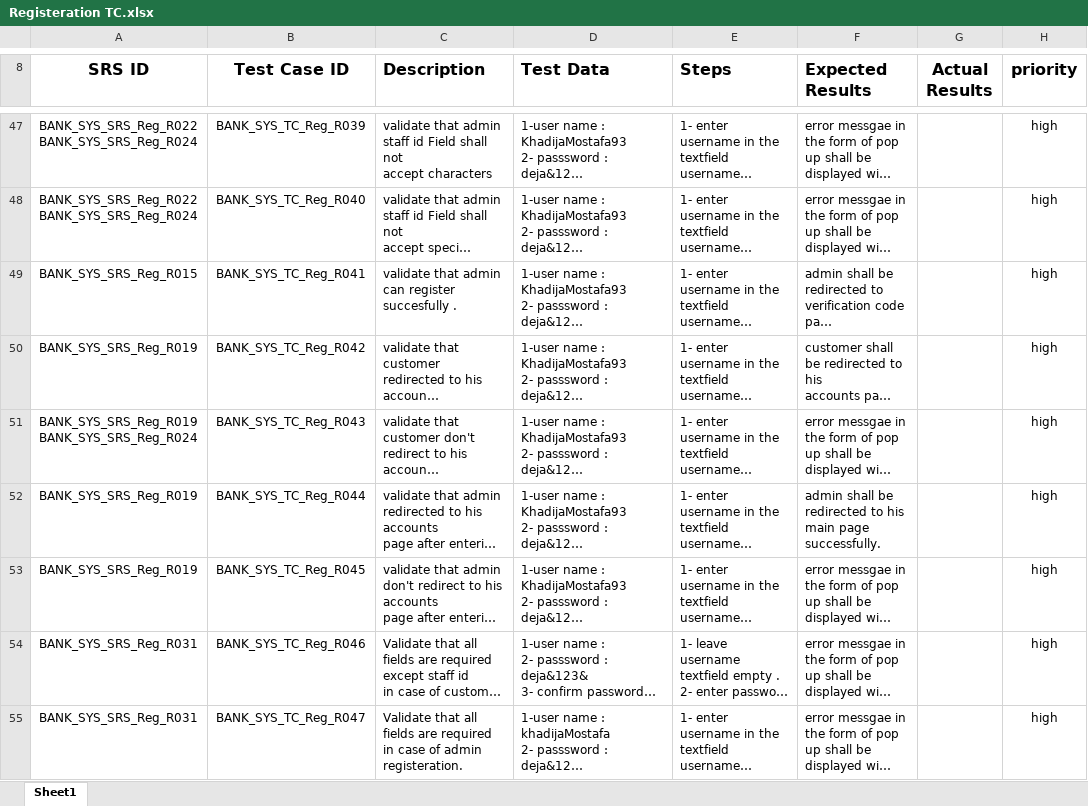
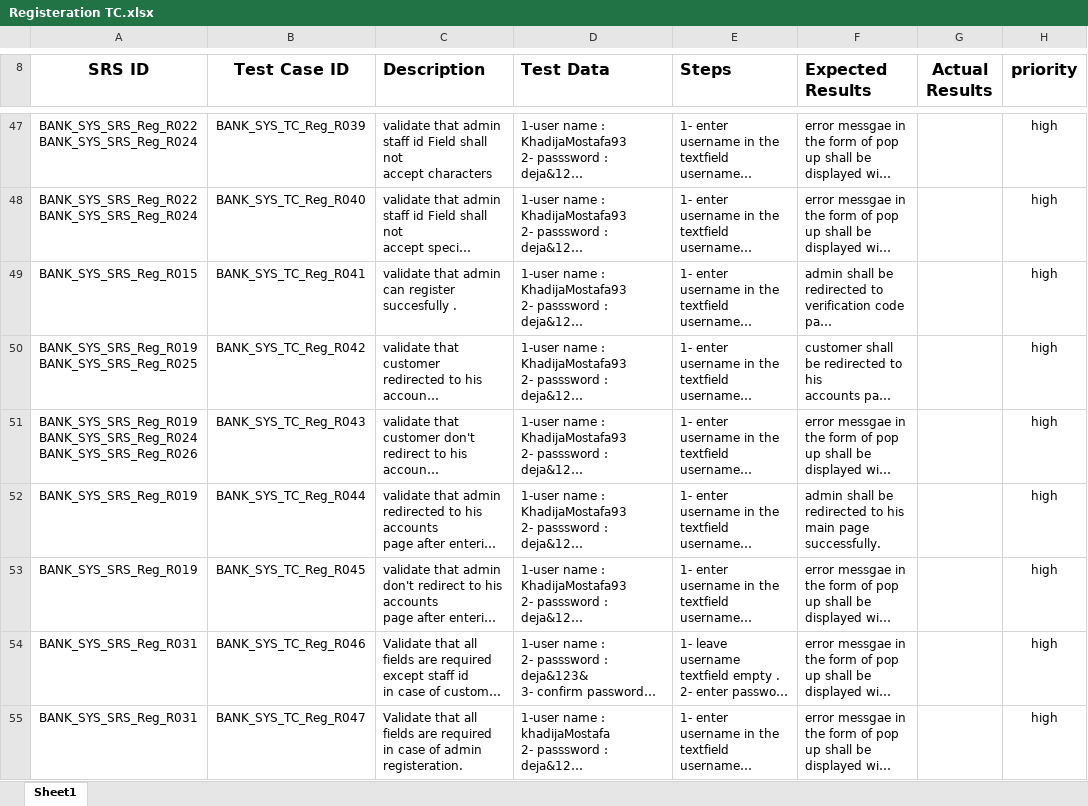
Before and after one commit to Salsabeelyf/Internet-Banking-System, an Excel workbook: Testing/Test Cases/Registeration TC.xlsx, sheet Sheet1, drawn as a sheet; only a part is shown, gaps mark what is left out; long unchanged cells end in …; values as stored, in another font and other column widths than the file's, no borders; ↵ is a line break in a cell; the diff covers the shown part only; the diff names each change by its address in the sheet, - before the commit and + after, or states it on an @@ line.

```diff
--- a/Testing/Test Cases/Registeration TC.xlsx (sheet Sheet1)
+++ b/Testing/Test Cases/Registeration TC.xlsx (sheet Sheet1)
-A50 (SRS ID): BANK_SYS_SRS_Reg_R019
+A50 (SRS ID): BANK_SYS_SRS_Reg_R019 ↵ BANK_SYS_SRS_Reg_R025
-A51 (SRS ID): BANK_SYS_SRS_Reg_R019 ↵ BANK_SYS_SRS_Reg_R024
+A51 (SRS ID): BANK_SYS_SRS_Reg_R019 ↵ BANK_SYS_SRS_Reg_R024 ↵ BANK_SYS_SRS_Reg_R026
```
Also changed, not shown: 1 added row, 1 removed row and 2 edited cells elsewhere in this sheet, PM/Requirements Trcability Matrix.xlsx, Testing/Test Cases/Accounts TC.xlsx, 2 other files.
